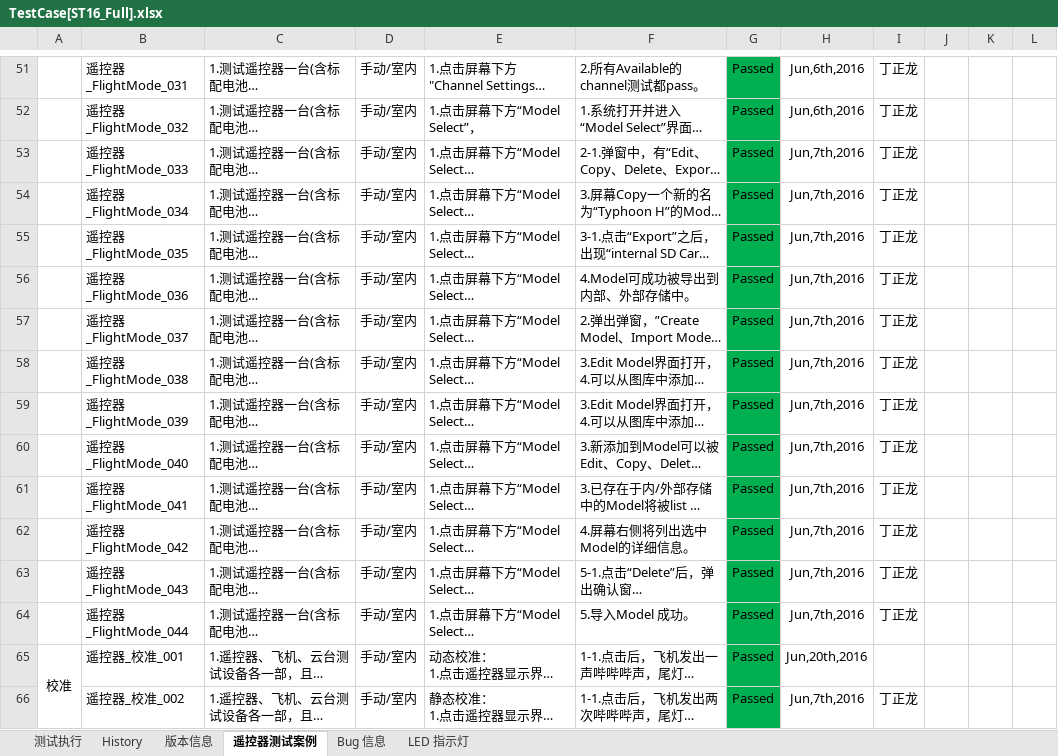
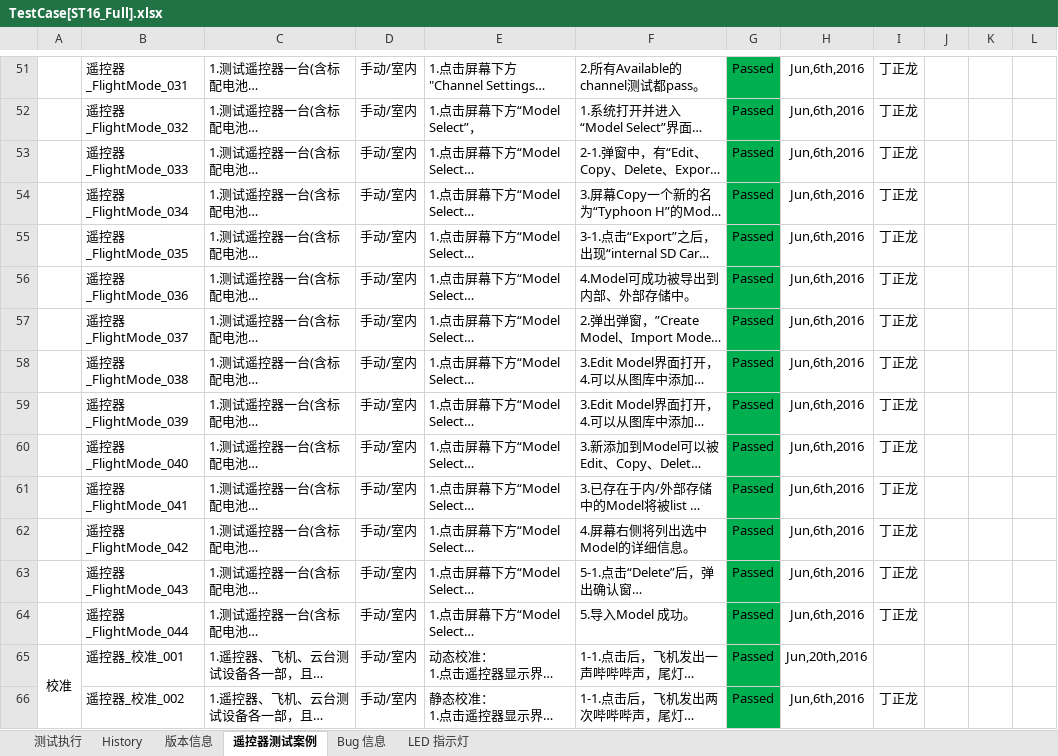
Before and after one commit to zallerting0613/YuneecDev, an Excel workbook: 1.TestCase[SW]/TestCase[ST16_Full].xlsx, sheet 遥控器测试案例, drawn as a sheet; only a part is shown, gaps mark what is left out; long unchanged cells end in …; values as stored, in another font and other column widths than the file's, no borders; the diff covers the shown part only; the diff names each change by its address in the sheet, - before the commit and + after, or states it on an @@ line.

```diff
--- a/1.TestCase[SW]/TestCase[ST16_Full].xlsx (sheet 遥控器测试案例)
+++ b/1.TestCase[SW]/TestCase[ST16_Full].xlsx (sheet 遥控器测试案例)
-H53:H64: Jun,7th,2016
+H53:H64: Jun,6th,2016
-H66: Jun,7th,2016
+H66: Jun,6th,2016
```
Also changed, not shown: 50 added rows, 39 hidden or unhidden rows, 3 edited cells, cell formats and merged cells elsewhere in this sheet, hidden cells.
